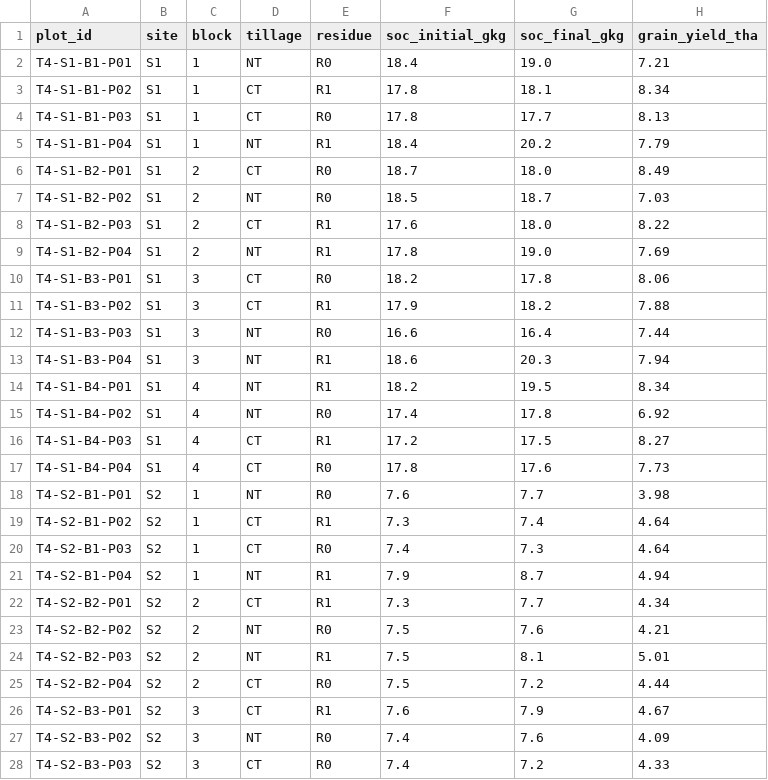
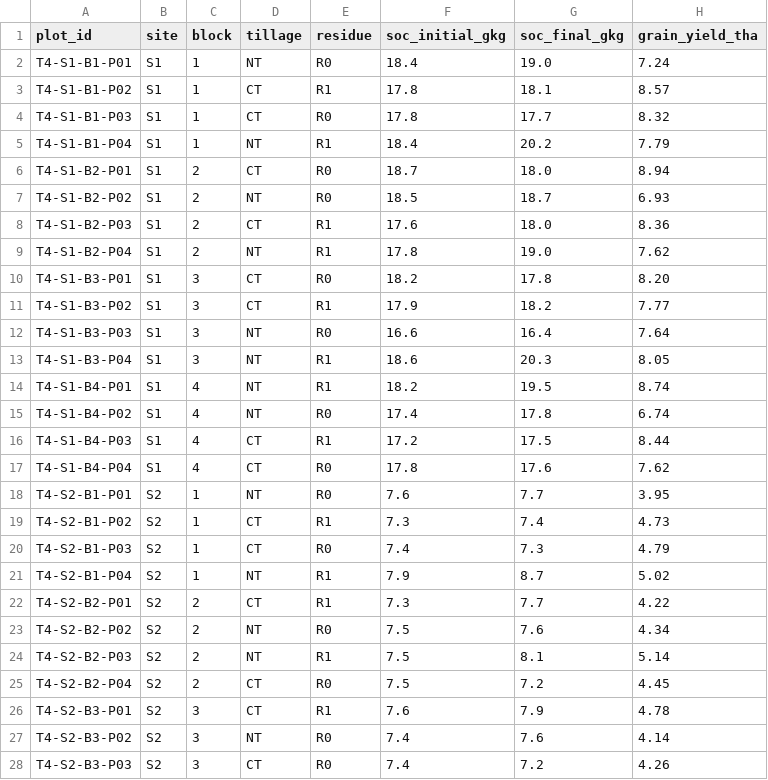
Before and after one commit to Aladrotamy/Soil_Health_Proceedings_Benchmark_Asset, a TSV file: project_source/data/trials/t4_tillage.tsv, drawn as a sheet; only a part is shown; the diff covers the shown part only.

```diff
--- a/project_source/data/trials/t4_tillage.tsv
+++ b/project_source/data/trials/t4_tillage.tsv
@@ -1,28 +1,28 @@
 plot_id	site	block	tillage	residue	soc_initial_gkg	soc_final_gkg	grain_yield_tha
-T4-S1-B1-P01	S1	1	NT	R0	18.4	19.0	7.21
-T4-S1-B1-P02	S1	1	CT	R1	17.8	18.1	8.34
-T4-S1-B1-P03	S1	1	CT	R0	17.8	17.7	8.13
+T4-S1-B1-P01	S1	1	NT	R0	18.4	19.0	7.24
+T4-S1-B1-P02	S1	1	CT	R1	17.8	18.1	8.57
+T4-S1-B1-P03	S1	1	CT	R0	17.8	17.7	8.32
 T4-S1-B1-P04	S1	1	NT	R1	18.4	20.2	7.79
-T4-S1-B2-P01	S1	2	CT	R0	18.7	18.0	8.49
-T4-S1-B2-P02	S1	2	NT	R0	18.5	18.7	7.03
-T4-S1-B2-P03	S1	2	CT	R1	17.6	18.0	8.22
-T4-S1-B2-P04	S1	2	NT	R1	17.8	19.0	7.69
-T4-S1-B3-P01	S1	3	CT	R0	18.2	17.8	8.06
-T4-S1-B3-P02	S1	3	CT	R1	17.9	18.2	7.88
-T4-S1-B3-P03	S1	3	NT	R0	16.6	16.4	7.44
-T4-S1-B3-P04	S1	3	NT	R1	18.6	20.3	7.94
-T4-S1-B4-P01	S1	4	NT	R1	18.2	19.5	8.34
-T4-S1-B4-P02	S1	4	NT	R0	17.4	17.8	6.92
-T4-S1-B4-P03	S1	4	CT	R1	17.2	17.5	8.27
-T4-S1-B4-P04	S1	4	CT	R0	17.8	17.6	7.73
-T4-S2-B1-P01	S2	1	NT	R0	7.6	7.7	3.98
-T4-S2-B1-P02	S2	1	CT	R1	7.3	7.4	4.64
-T4-S2-B1-P03	S2	1	CT	R0	7.4	7.3	4.64
-T4-S2-B1-P04	S2	1	NT	R1	7.9	8.7	4.94
-T4-S2-B2-P01	S2	2	CT	R1	7.3	7.7	4.34
-T4-S2-B2-P02	S2	2	NT	R0	7.5	7.6	4.21
-T4-S2-B2-P03	S2	2	NT	R1	7.5	8.1	5.01
-T4-S2-B2-P04	S2	2	CT	R0	7.5	7.2	4.44
-T4-S2-B3-P01	S2	3	CT	R1	7.6	7.9	4.67
-T4-S2-B3-P02	S2	3	NT	R0	7.4	7.6	4.09
-T4-S2-B3-P03	S2	3	CT	R0	7.4	7.2	4.33
+T4-S1-B2-P01	S1	2	CT	R0	18.7	18.0	8.94
+T4-S1-B2-P02	S1	2	NT	R0	18.5	18.7	6.93
+T4-S1-B2-P03	S1	2	CT	R1	17.6	18.0	8.36
+T4-S1-B2-P04	S1	2	NT	R1	17.8	19.0	7.62
+T4-S1-B3-P01	S1	3	CT	R0	18.2	17.8	8.20
+T4-S1-B3-P02	S1	3	CT	R1	17.9	18.2	7.77
+T4-S1-B3-P03	S1	3	NT	R0	16.6	16.4	7.64
+T4-S1-B3-P04	S1	3	NT	R1	18.6	20.3	8.05
+T4-S1-B4-P01	S1	4	NT	R1	18.2	19.5	8.74
+T4-S1-B4-P02	S1	4	NT	R0	17.4	17.8	6.74
+T4-S1-B4-P03	S1	4	CT	R1	17.2	17.5	8.44
+T4-S1-B4-P04	S1	4	CT	R0	17.8	17.6	7.62
+T4-S2-B1-P01	S2	1	NT	R0	7.6	7.7	3.95
+T4-S2-B1-P02	S2	1	CT	R1	7.3	7.4	4.73
+T4-S2-B1-P03	S2	1	CT	R0	7.4	7.3	4.79
+T4-S2-B1-P04	S2	1	NT	R1	7.9	8.7	5.02
+T4-S2-B2-P01	S2	2	CT	R1	7.3	7.7	4.22
+T4-S2-B2-P02	S2	2	NT	R0	7.5	7.6	4.34
+T4-S2-B2-P03	S2	2	NT	R1	7.5	8.1	5.14
+T4-S2-B2-P04	S2	2	CT	R0	7.5	7.2	4.45
+T4-S2-B3-P01	S2	3	CT	R1	7.6	7.9	4.78
+T4-S2-B3-P02	S2	3	NT	R0	7.4	7.6	4.14
+T4-S2-B3-P03	S2	3	CT	R0	7.4	7.2	4.26
```
Also changed, not shown: 20 edited cells elsewhere in this file, project_source/data/trials/t2_nitrogen.tsv, 11 other files.
